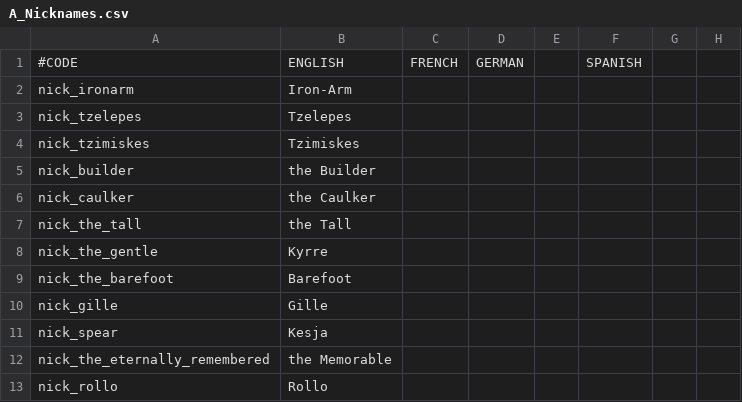
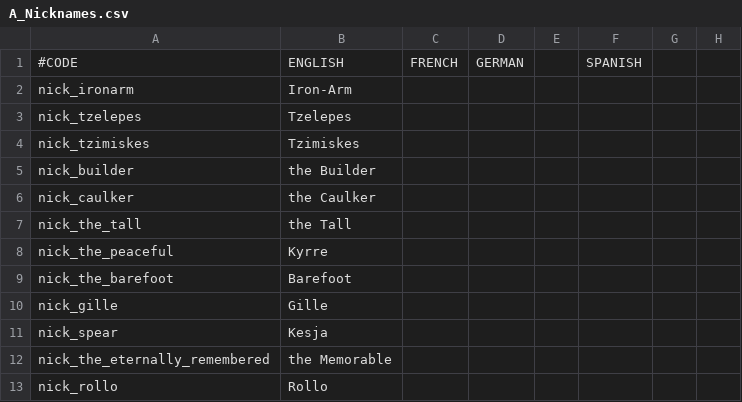
Before and after one commit to escalonn/sed2, a CSV file: build/SED2/localisation/A_Nicknames.csv, drawn as a sheet; only a part is shown; the diff names each change by its address in the sheet, - before the commit and + after, or states it on an @@ line.

```diff
--- a/build/SED2/localisation/A_Nicknames.csv
+++ b/build/SED2/localisation/A_Nicknames.csv
-A8: nick_the_gentle
+A8: nick_the_peaceful
```
Also changed, not shown: 1 other file.
